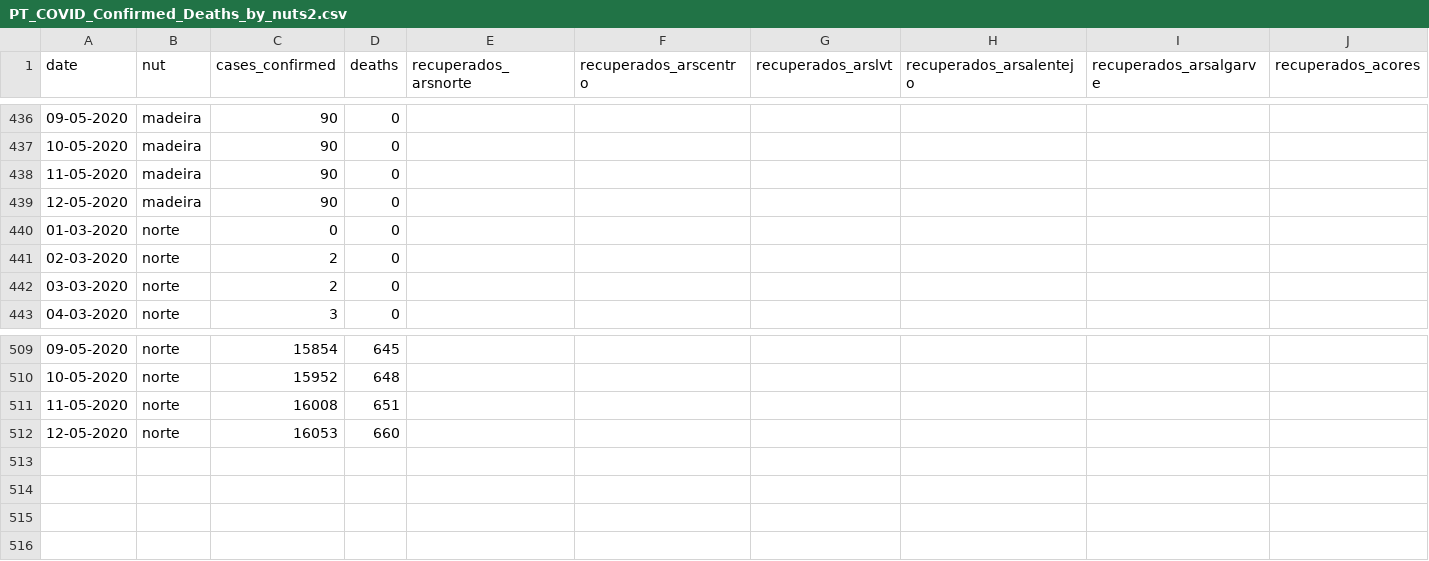
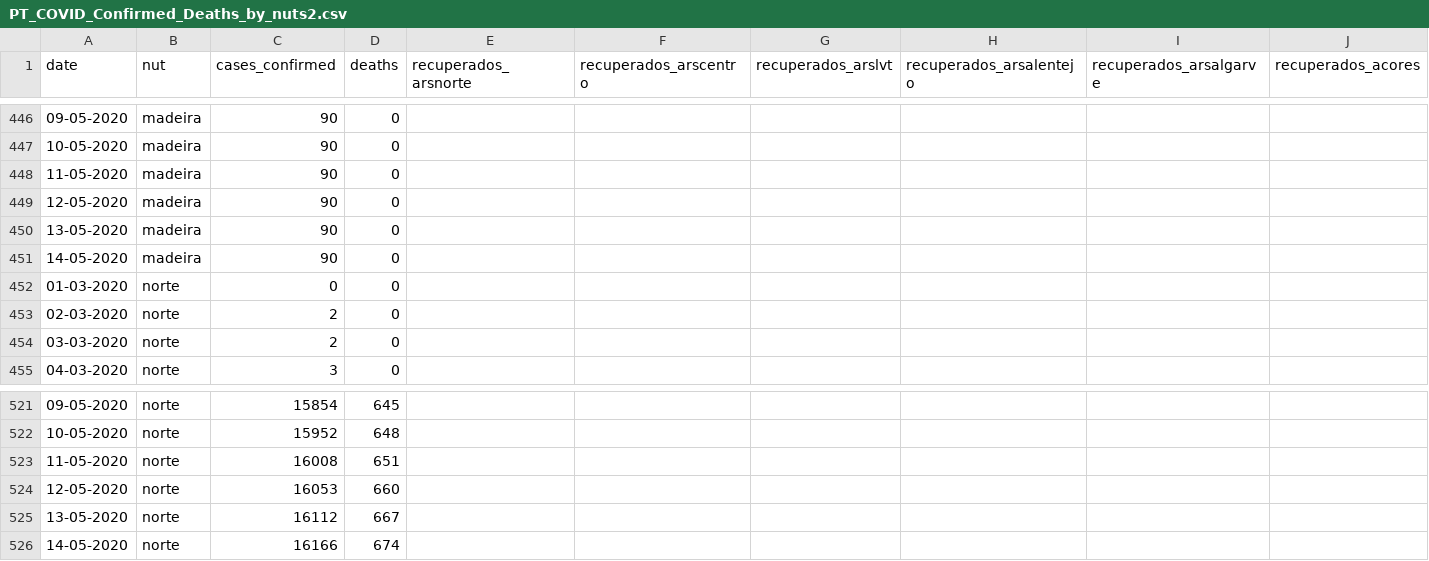
Before and after one commit to carlospramalheira/covid19, a CSV file: datasets/PT_COVID_Confirmed_Deaths_by_nuts2.csv, drawn as a sheet; only a part is shown, gaps mark what is left out; rows hold the shown columns only; the diff covers the shown part only; the diff names each change by its address in the sheet, - before the commit and + after, or states it on an @@ line.

```diff
--- a/datasets/PT_COVID_Confirmed_Deaths_by_nuts2.csv
+++ b/datasets/PT_COVID_Confirmed_Deaths_by_nuts2.csv
+row 450: 13-05-2020 | madeira | 90 | 0
+row 451: 14-05-2020 | madeira | 90 | 0
+row 525: 13-05-2020 | norte | 16112 | 667
+row 526: 14-05-2020 | norte | 16166 | 674
```
Also changed, not shown: 10 added rows elsewhere in this file, datasets/PT_COVID_Confirmed_Deaths_by_sexage.csv, datasets/PT_COVID_TimeSeries.csv, 11 other files.
